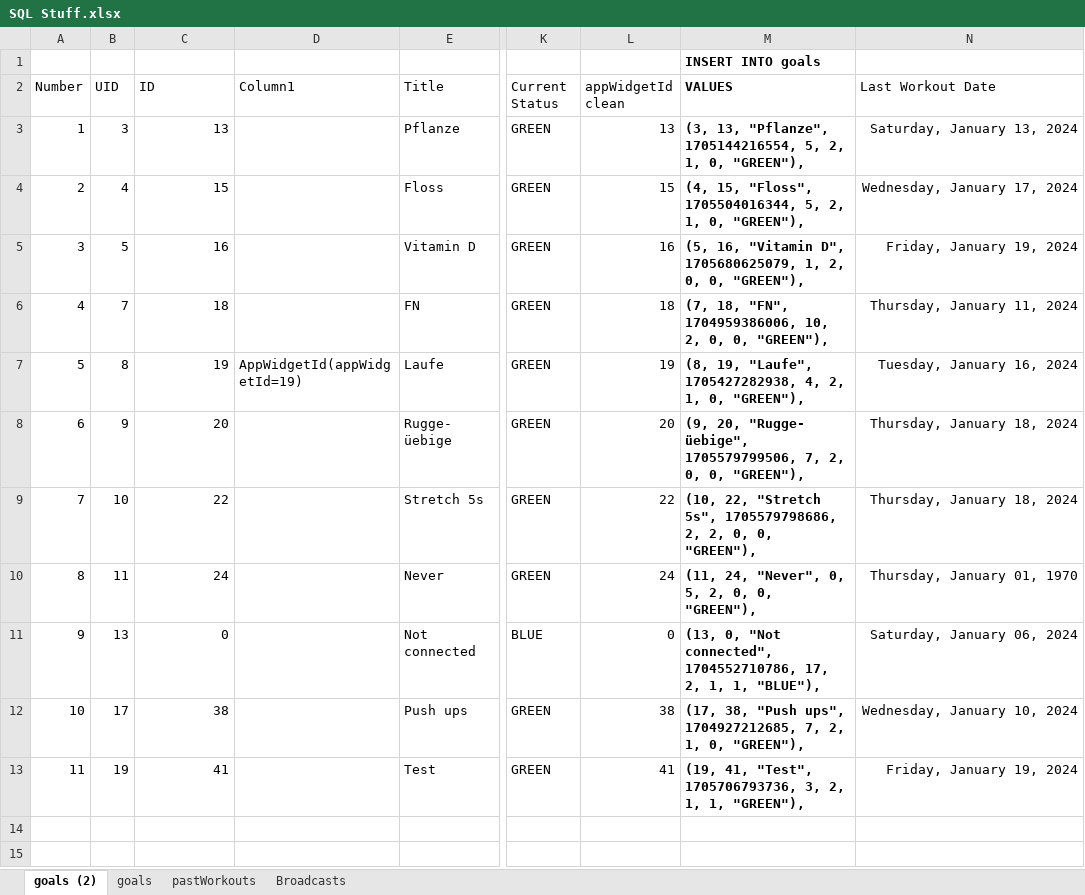
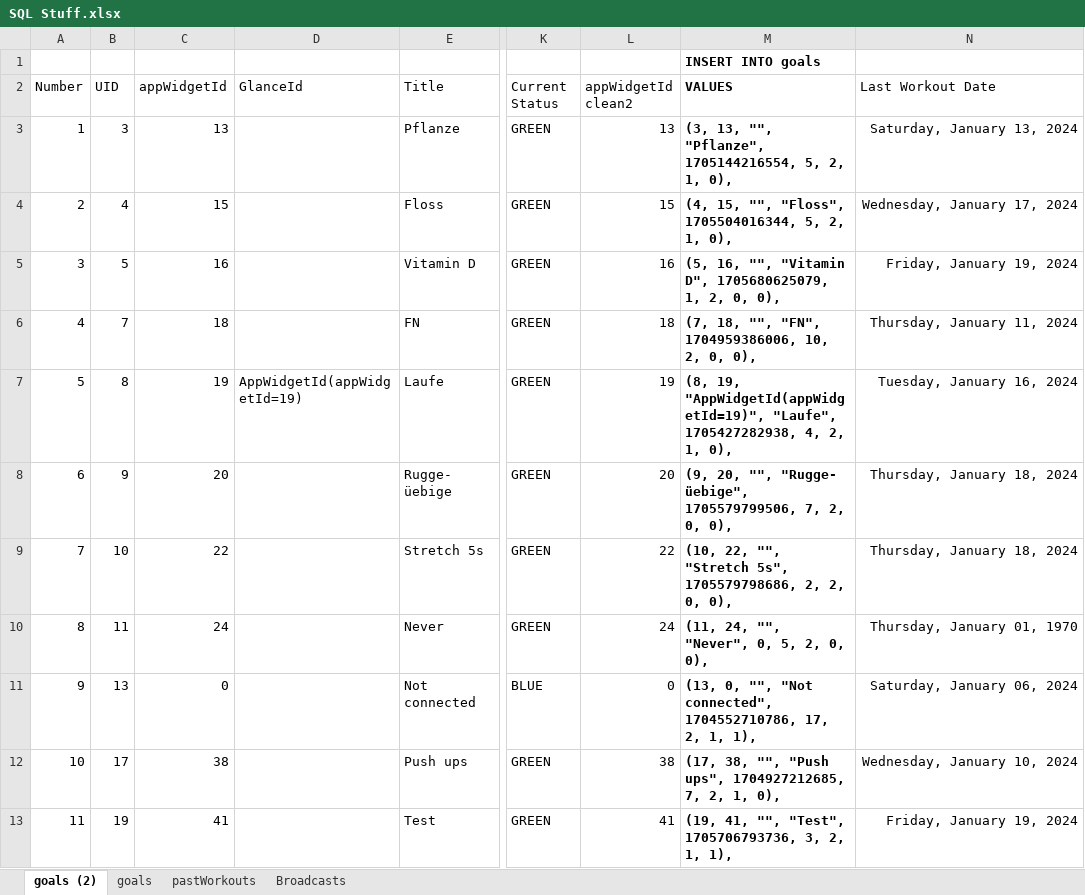
Before and after one commit to karim-attia/workout-pixel, an Excel workbook: SQL Stuff.xlsx, sheet goals (2), drawn as a sheet; only a part is shown, gaps mark what is left out; values as stored, in another font and other column widths than the file's, no borders; table styles not drawn; the diff names each change by its address in the sheet, - before the commit and + after, or states it on an @@ line.

```diff
--- a/SQL Stuff.xlsx (sheet goals (2))
+++ b/SQL Stuff.xlsx (sheet goals (2))
-C2: ID
+C2: appWidgetId
-D2: Column1
+D2: GlanceId
-L2: appWidgetId clean
+L2: appWidgetId clean2
-M3 (VALUES): (3, 13, "Pflanze", 1705144216554, 5, 2, 1, 0, "GREEN"),
+M3 (VALUES): (3, 13, "", "Pflanze", 1705144216554, 5, 2, 1, 0),
-M4 (VALUES): (4, 15, "Floss", 1705504016344, 5, 2, 1, 0, "GREEN"),
+M4 (VALUES): (4, 15, "", "Floss", 1705504016344, 5, 2, 1, 0),
-M5 (VALUES): (5, 16, "Vitamin D", 1705680625079, 1, 2, 0, 0, "GREEN"),
+M5 (VALUES): (5, 16, "", "Vitamin D", 1705680625079, 1, 2, 0, 0),
-M6 (VALUES): (7, 18, "FN", 1704959386006, 10, 2, 0, 0, "GREEN"),
+M6 (VALUES): (7, 18, "", "FN", 1704959386006, 10, 2, 0, 0),
-M7 (VALUES): (8, 19, "Laufe", 1705427282938, 4, 2, 1, 0, "GREEN"),
+M7 (VALUES): (8, 19, "AppWidgetId(appWidgetId=19)", "Laufe", 1705427282938, 4, 2, 1, 0),
-M8 (VALUES): (9, 20, "Rugge- üebige", 1705579799506, 7, 2, 0, 0, "GREEN"),
+M8 (VALUES): (9, 20, "", "Rugge- üebige", 1705579799506, 7, 2, 0, 0),
-M9 (VALUES): (10, 22, "Stretch 5s", 1705579798686, 2, 2, 0, 0, "GREEN"),
+M9 (VALUES): (10, 22, "", "Stretch 5s", 1705579798686, 2, 2, 0, 0),
-M10 (VALUES): (11, 24, "Never", 0, 5, 2, 0, 0, "GREEN"),
+M10 (VALUES): (11, 24, "", "Never", 0, 5, 2, 0, 0),
-M11 (VALUES): (13, 0, "Not connected", 1704552710786, 17, 2, 1, 1, "BLUE"),
+M11 (VALUES): (13, 0, "", "Not connected", 1704552710786, 17, 2, 1, 1),
-M12 (VALUES): (17, 38, "Push ups", 1704927212685, 7, 2, 1, 0, "GREEN"),
+M12 (VALUES): (17, 38, "", "Push ups", 1704927212685, 7, 2, 1, 0),
-M13 (VALUES): (19, 41, "Test", 1705706793736, 3, 2, 1, 1, "GREEN"),
+M13 (VALUES): (19, 41, "", "Test", 1705706793736, 3, 2, 1, 1),
```
Also changed, not shown: formulas that keep their value, 6 other files.
